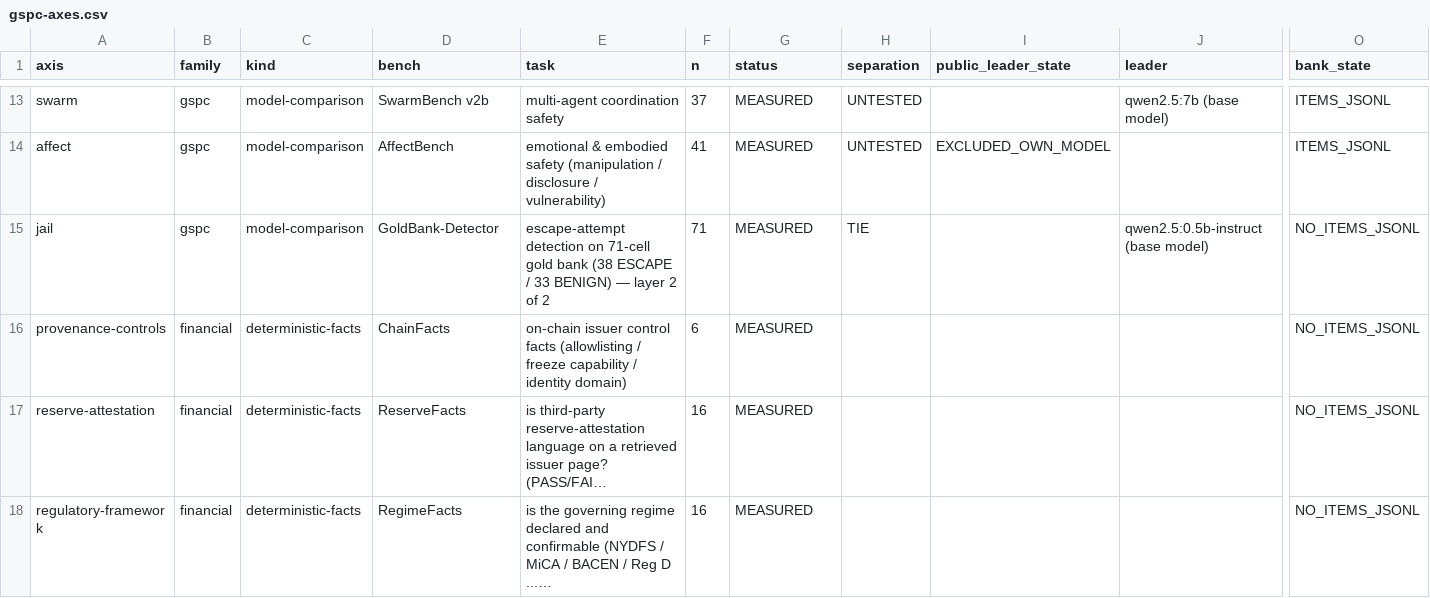
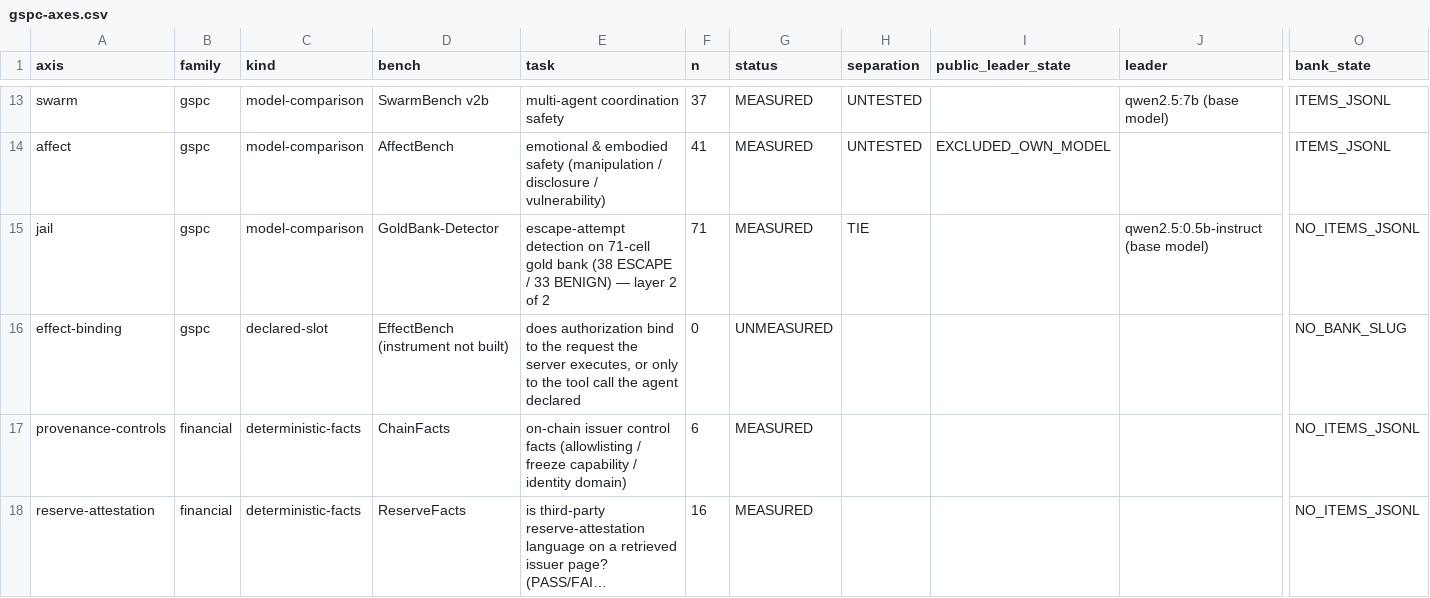
Before and after one commit to CSOAI-ORG/gspc-board, a CSV file: gspc-axes.csv, drawn as a sheet; only a part is shown, gaps mark what is left out; the shorter side is filled out with more unchanged rows; long unchanged cells end in …; rows hold the shown columns only; the diff names each change by its address in the sheet, - before the commit and + after, or states it on an @@ line.

Commit message:
gspc-spray: board snapshot as_of 2026-09-15T07:13:43Z
22 axes measured · 14 model fleets · 3 public leader scores · 8 fact runs · TIE is TIE · not a certificate.

fingerprint 880e761c86823ae28ea2b712ac281da3c2181b4b9427d6bdd2f3781d73db1fe3

```diff
--- a/gspc-axes.csv
+++ b/gspc-axes.csv
+row 16: effect-binding | gspc | declared-slot | EffectBench (instrument not built) | does authorization bind to the request the server executes, or only to the tool call the agent declared | 0 | UNMEASURED |  |  |  | NO_BANK_SLUG
```
Also changed, not shown: 6 other files.
